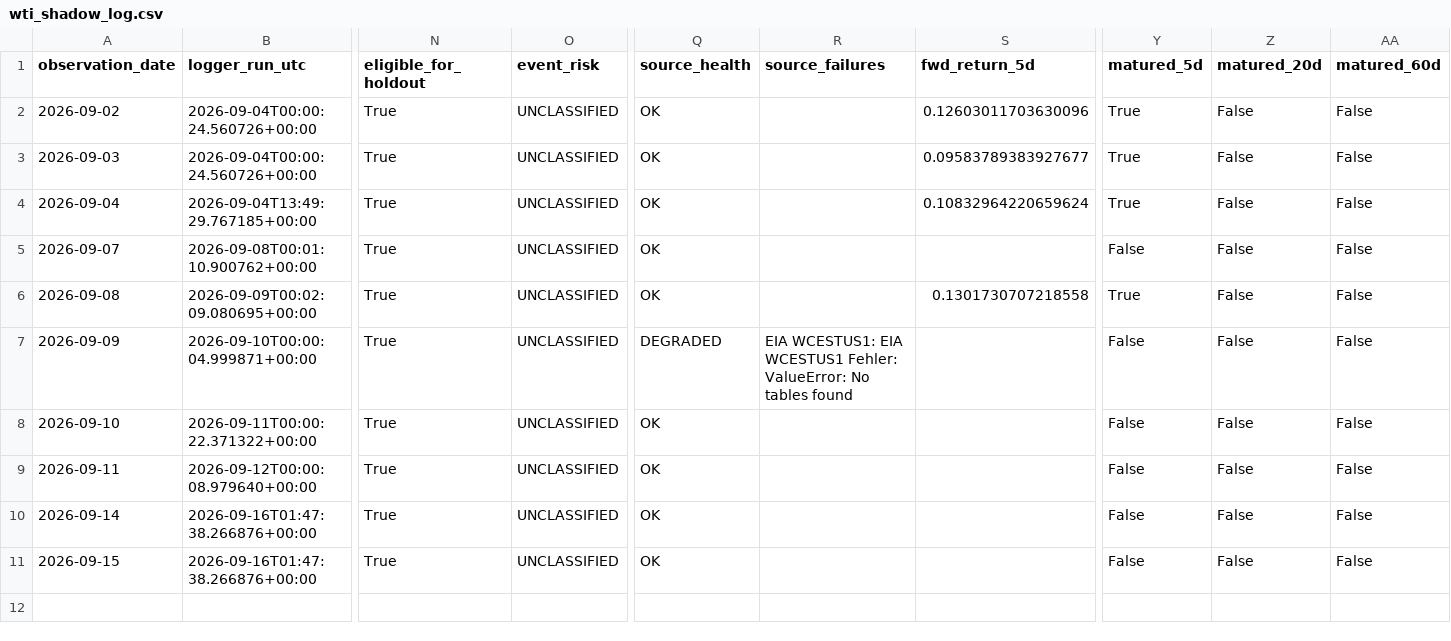
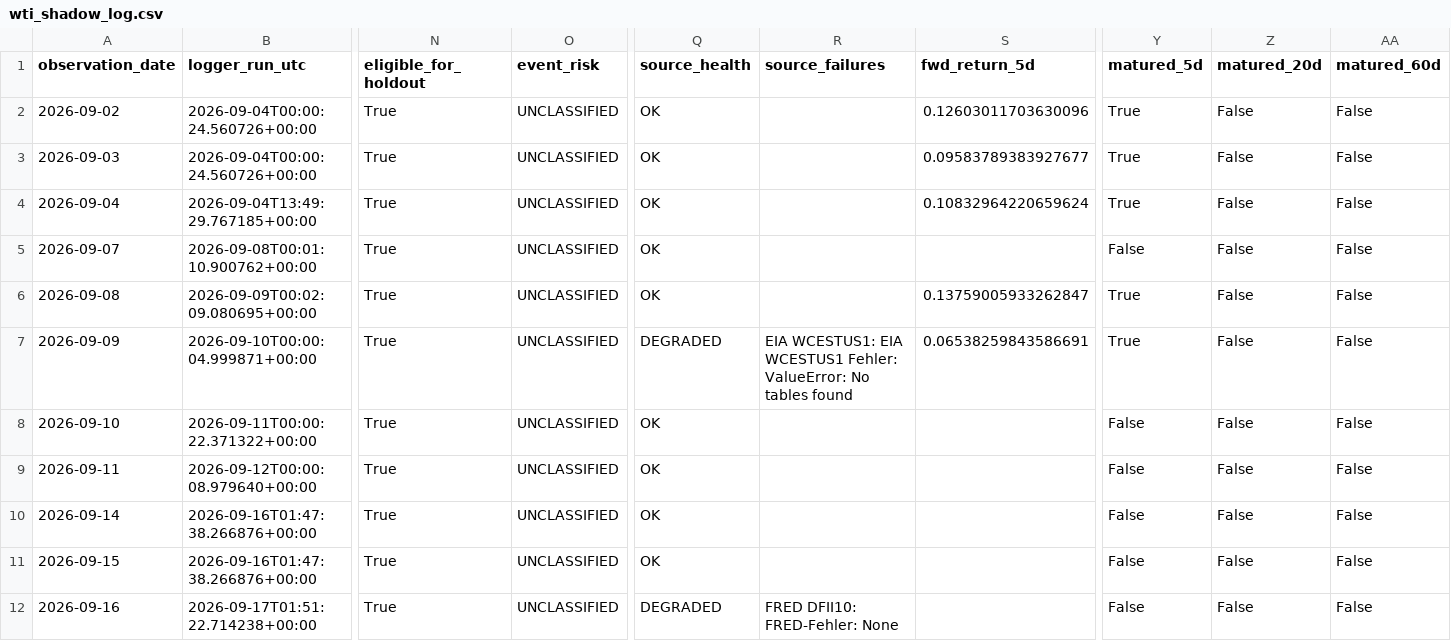
Before and after one commit to bolzp85-gif/regime_backtest, a CSV file: shadow_logs/wti_shadow_log.csv, drawn as a sheet; only a part is shown, gaps mark what is left out; rows hold the shown columns only; the diff names each change by its address in the sheet, - before the commit and + after, or states it on an @@ line.

```diff
--- a/shadow_logs/wti_shadow_log.csv
+++ b/shadow_logs/wti_shadow_log.csv
-S6 (fwd_return_5d): 0.1301730707218558
+S6 (fwd_return_5d): 0.13759005933262847
-S7 (fwd_return_5d): (empty)
+S7 (fwd_return_5d): 0.06538259843586691
-Y7 (matured_5d): False
+Y7 (matured_5d): True
+row 12: 2026-09-16 | 2026-09-17T01:51:22.714238+00:00 | True | UNCLASSIFIED | DEGRADED | FRED DFII10: FRED-Fehler: None |  | False | False | False
```
Also changed, not shown: shadow_logs/wti_shadow_evaluation_history.csv, shadow_logs/wti_shadow_evaluation_summary.csv, 3 other files.
